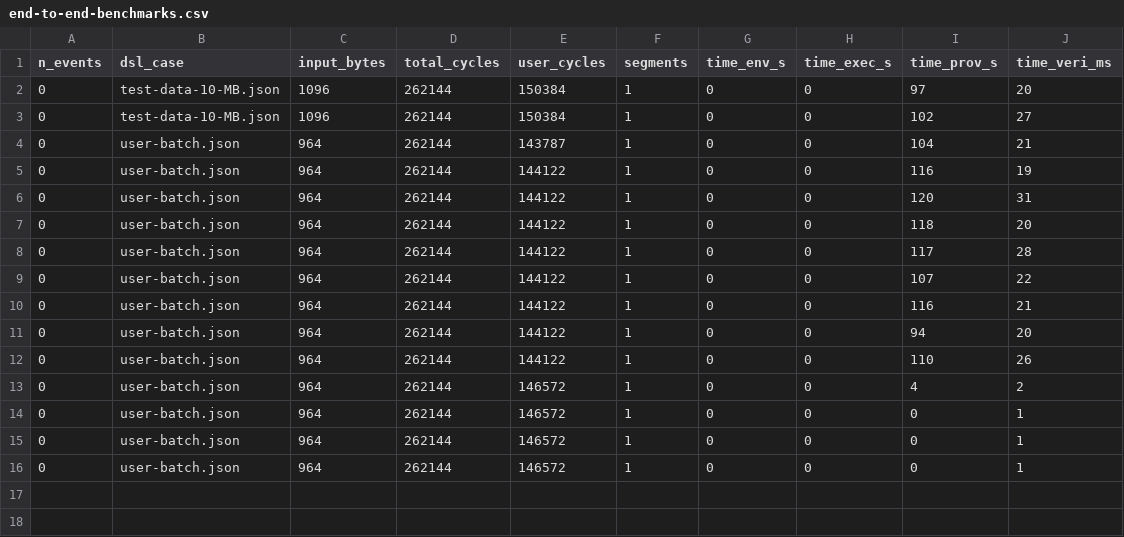
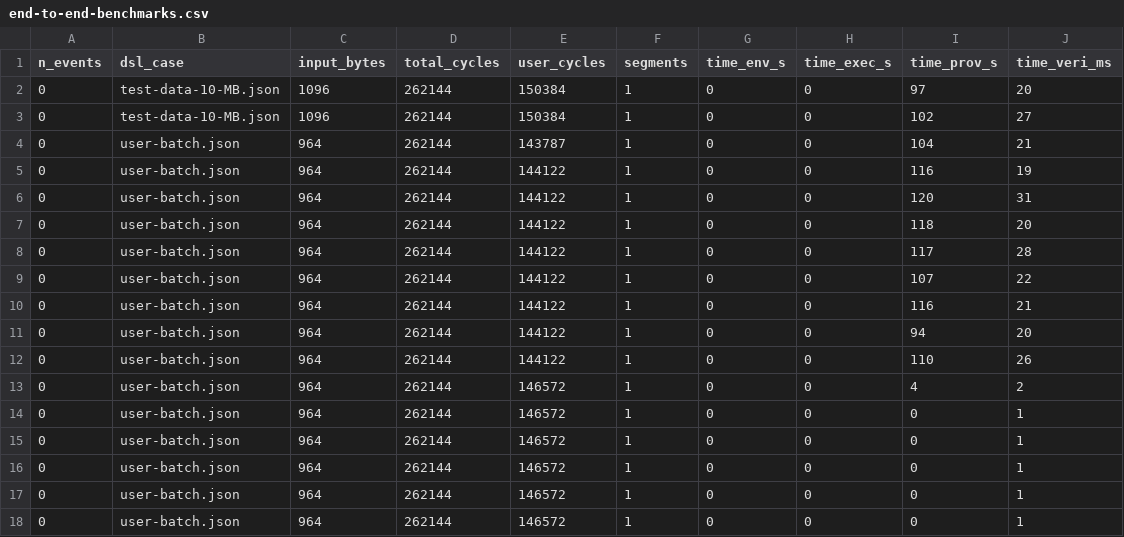
Before and after one commit to lucasstuve/Data-Utility-Attestation-Implementation, a CSV file: benchmarks/benchmark_results/end-to-end-benchmarks.csv, drawn as a sheet; the diff names each change by its address in the sheet, - before the commit and + after, or states it on an @@ line.

```diff
--- a/benchmarks/benchmark_results/end-to-end-benchmarks.csv
+++ b/benchmarks/benchmark_results/end-to-end-benchmarks.csv
+row 17: 0 | user-batch.json | 964 | 262144 | 146572 | 1 | 0 | 0 | 0 | 1
+row 18: 0 | user-batch.json | 964 | 262144 | 146572 | 1 | 0 | 0 | 0 | 1
```
Also changed, not shown: 12 other files.
